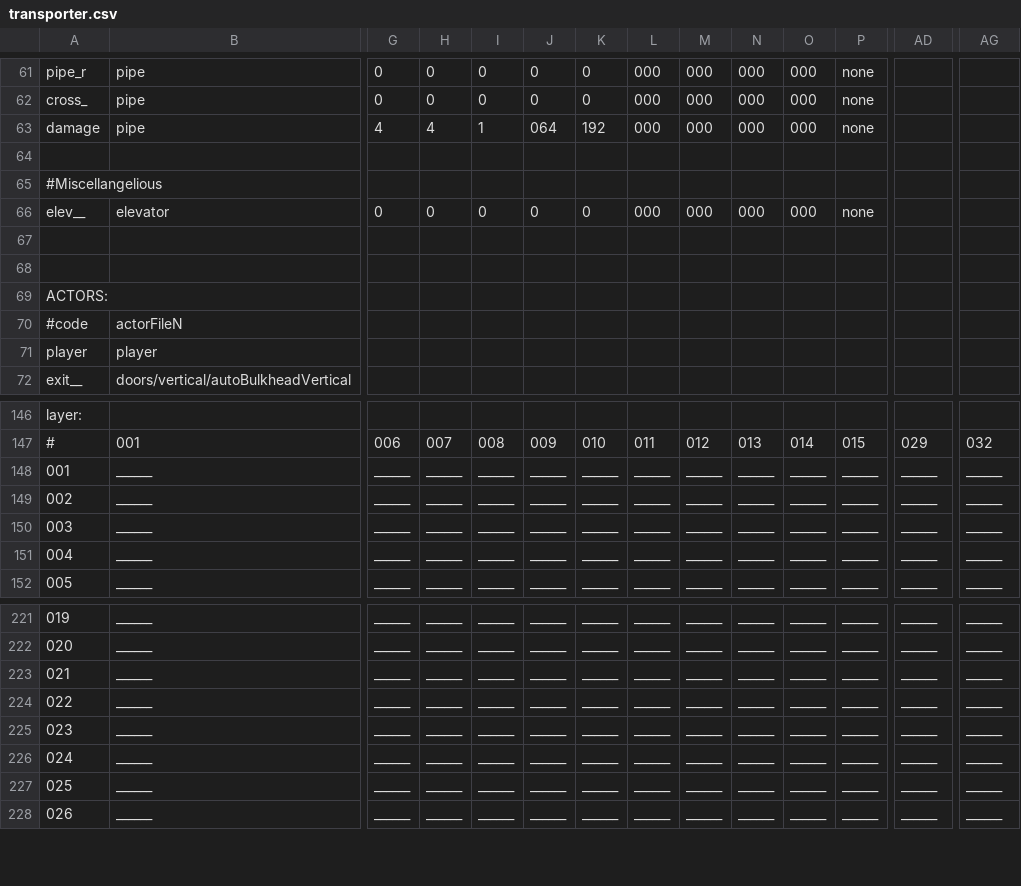
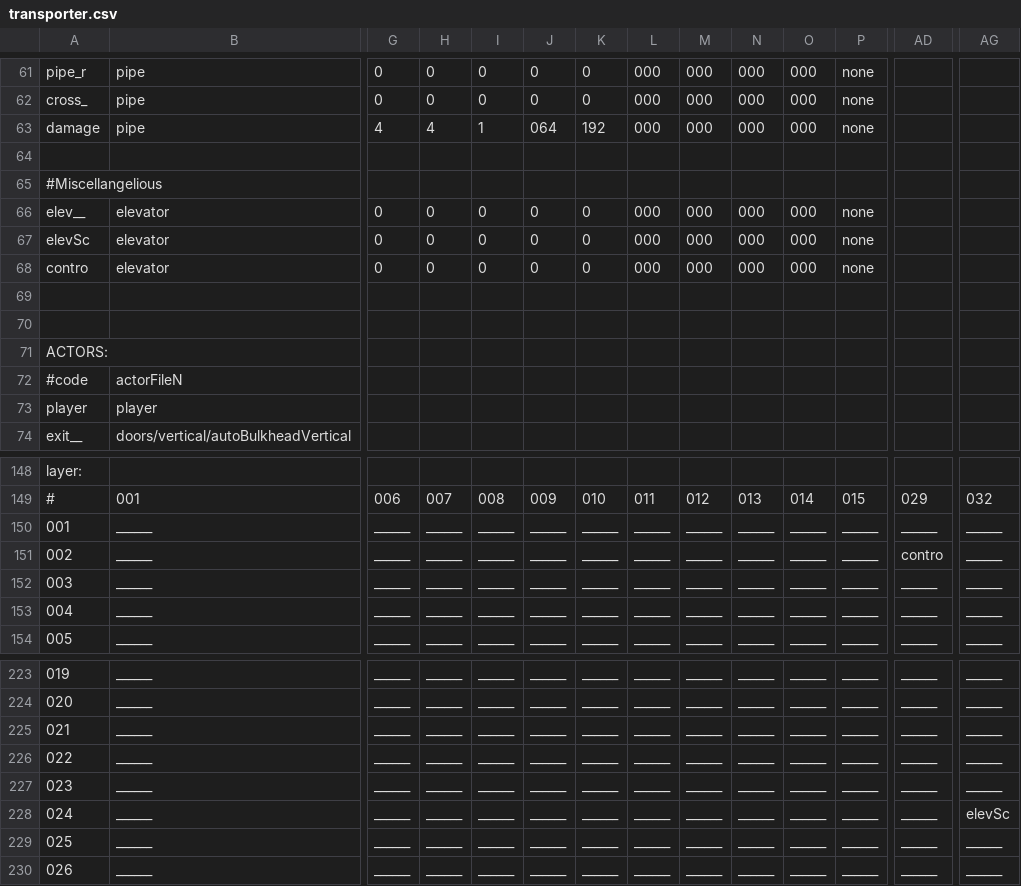
Before and after one commit to WolfgangBischoff/Progress, a CSV file: src/res/level/transporter.csv, drawn as a sheet; only a part is shown, gaps mark what is left out; addresses are those after the commit; rows hold the shown columns only; the diff names each change by its address in the sheet, - before the commit and + after, or states it on an @@ line.

```diff
--- a/src/res/level/transporter.csv
+++ b/src/res/level/transporter.csv
+row 67: elevSc | elevator | 0 | 0 | 0 | 0 | 0 | 000 | 000 | 000 | 000 | none
+row 68: contro | elevator | 0 | 0 | 0 | 0 | 0 | 000 | 000 | 000 | 000 | none
-AD151: ______
+AD151: contro
-AG228: ______
+AG228: elevSc
```
Also changed, not shown: 5 other files.
